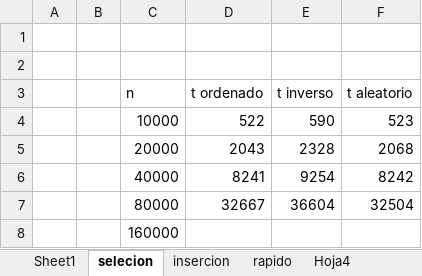
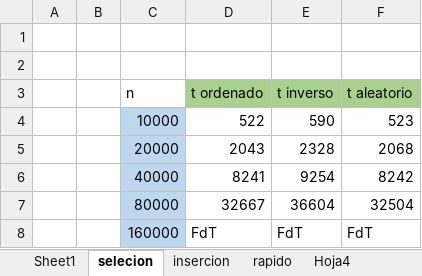
Before and after one commit to Jorge-Bs/Algoritmia, an Excel workbook: lab/lab4/p2/mediciones.xlsx, sheet selecion, drawn as a sheet; values as stored, in another font and other column widths than the file's, no borders; the diff names each change by its address in the sheet, - before the commit and + after, or states it on an @@ line.

```diff
--- a/lab/lab4/p2/mediciones.xlsx (sheet selecion)
+++ b/lab/lab4/p2/mediciones.xlsx (sheet selecion)
-D3:F3 fill: none
+D3:F3 fill: #A9D18E
-C4:C8 fill: none
+C4:C8 fill: #BDD7EE
-D8 (t ordenado): (empty)
+D8 (t ordenado): FdT
-E8 (t inverso): (empty)
+E8 (t inverso): FdT
-F8 (t aleatorio): (empty)
+F8 (t aleatorio): FdT
```
Also changed, not shown: sheet insercion, sheet Hoja4, sheet rapido, sheet Sheet1, 3 other files.
